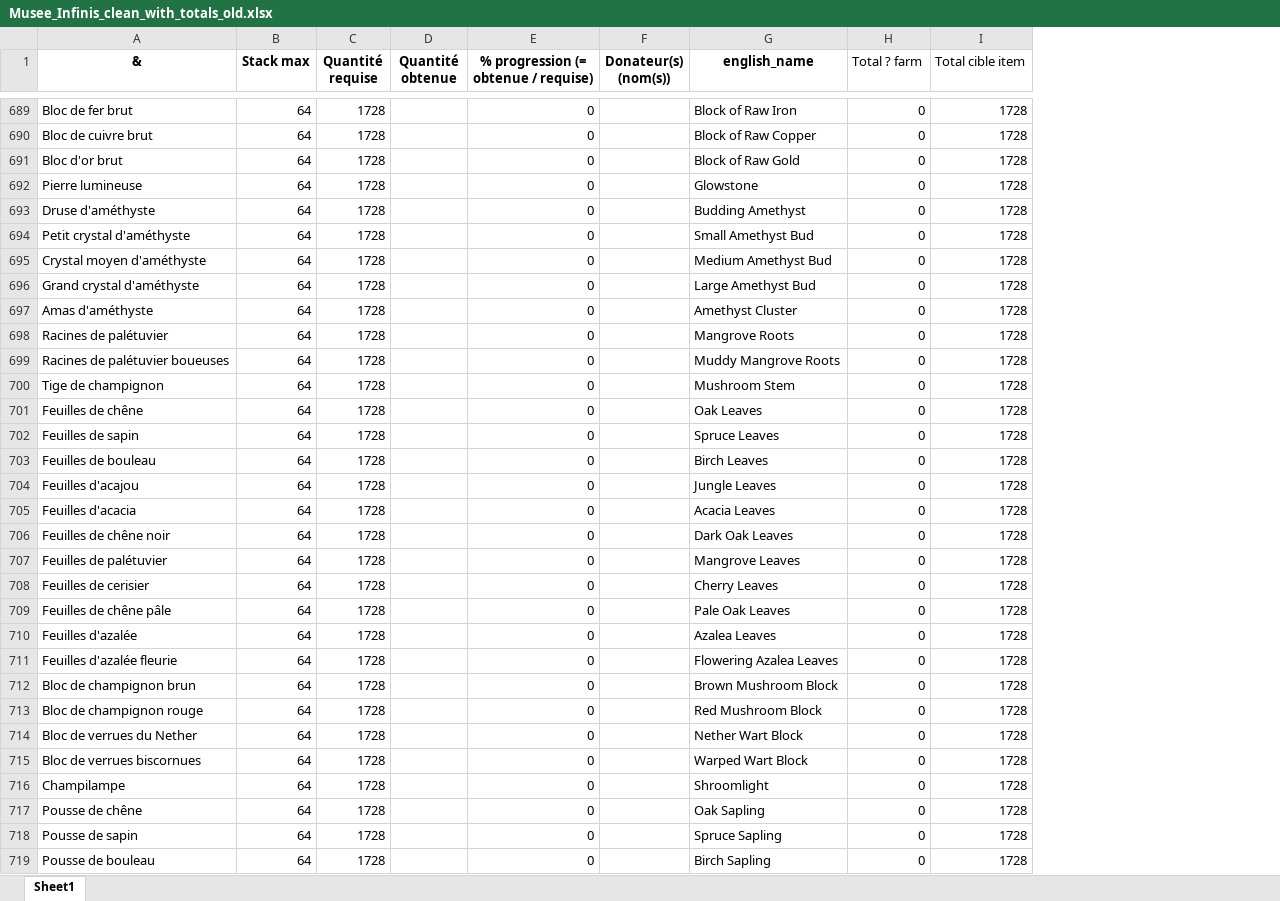
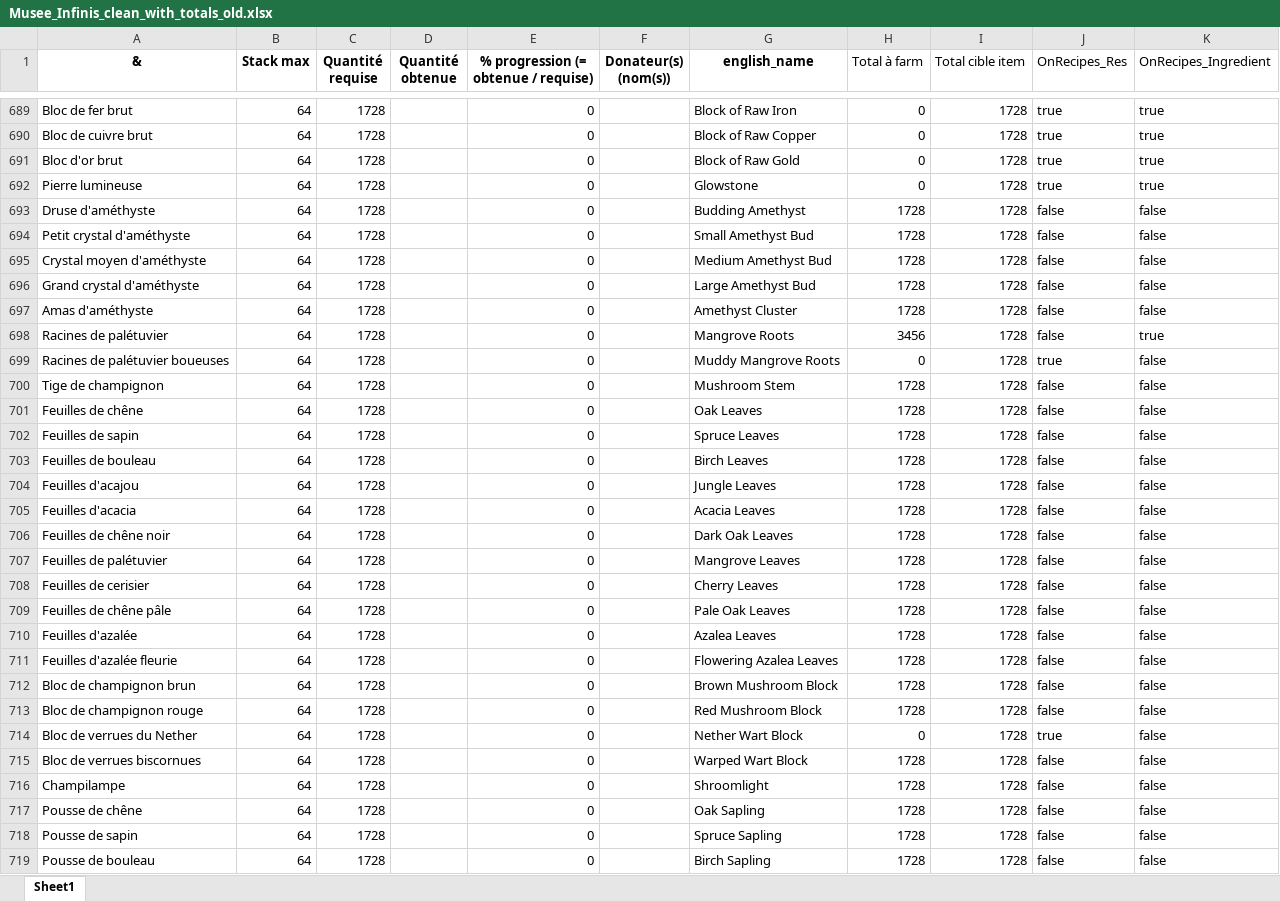
Before and after one commit to edgareem/calcul_total_items, an Excel workbook: Musee_Infinis_clean_with_totals_old.xlsx, sheet Sheet1, drawn as a sheet; only a part is shown, gaps mark what is left out; values as stored, in another font and other column widths than the file's, no borders; the diff covers the shown part only; the diff names each change by its address in the sheet, - before the commit and + after, or states it on an @@ line.

```diff
--- a/Musee_Infinis_clean_with_totals_old.xlsx (sheet Sheet1)
+++ b/Musee_Infinis_clean_with_totals_old.xlsx (sheet Sheet1)
+column J (OnRecipes_Res), rows 689-719: true | true | true | true | false | false | false | false | false | false | true | false | false | false | false | false | false | false | false | false | false | false | false | false | false | true | false | false | false | false | false
+column K (OnRecipes_Ingredient), rows 689-719: true | true | true | true | false | false | false | false | false | true | false | false | false | false | false | false | false | false | false | false | false | false | false | false | false | false | false | false | false | false | false
-H1: Total ? farm
+H1: Total à farm
-H693:H697 (Total à farm): 0
+H693:H697 (Total à farm): 1728
-H698 (Total à farm): 0
+H698 (Total à farm): 3456
-H700:H713 (Total à farm): 0
+H700:H713 (Total à farm): 1728
-H715:H719 (Total à farm): 0
+H715:H719 (Total à farm): 1728
```
Also changed, not shown: 437 edited cells elsewhere in this sheet, Musee_Infinis_clean_with_totals.xlsx.
